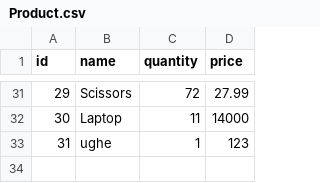
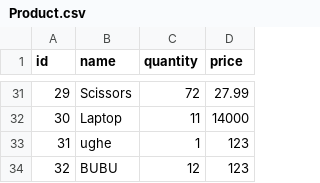
Before and after one commit to Caro-Sip/Inventory-Management-System, a CSV file: Product.csv, drawn as a sheet; only a part is shown, gaps mark what is left out.

```diff
--- a/Product.csv
+++ b/Product.csv
@@ -33 +33,2 @@ id,name,quantity,price
 31,ughe,1,123
+32,BUBU,12,123
```
Also changed, not shown: 2 other files.
